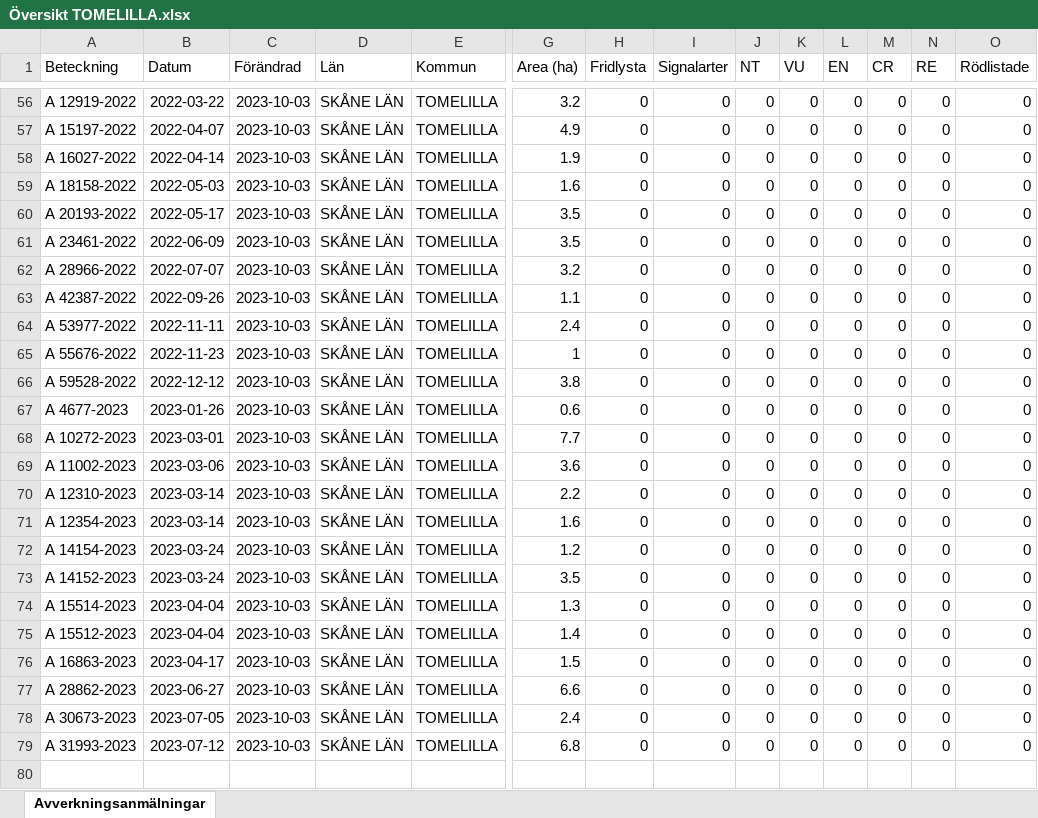
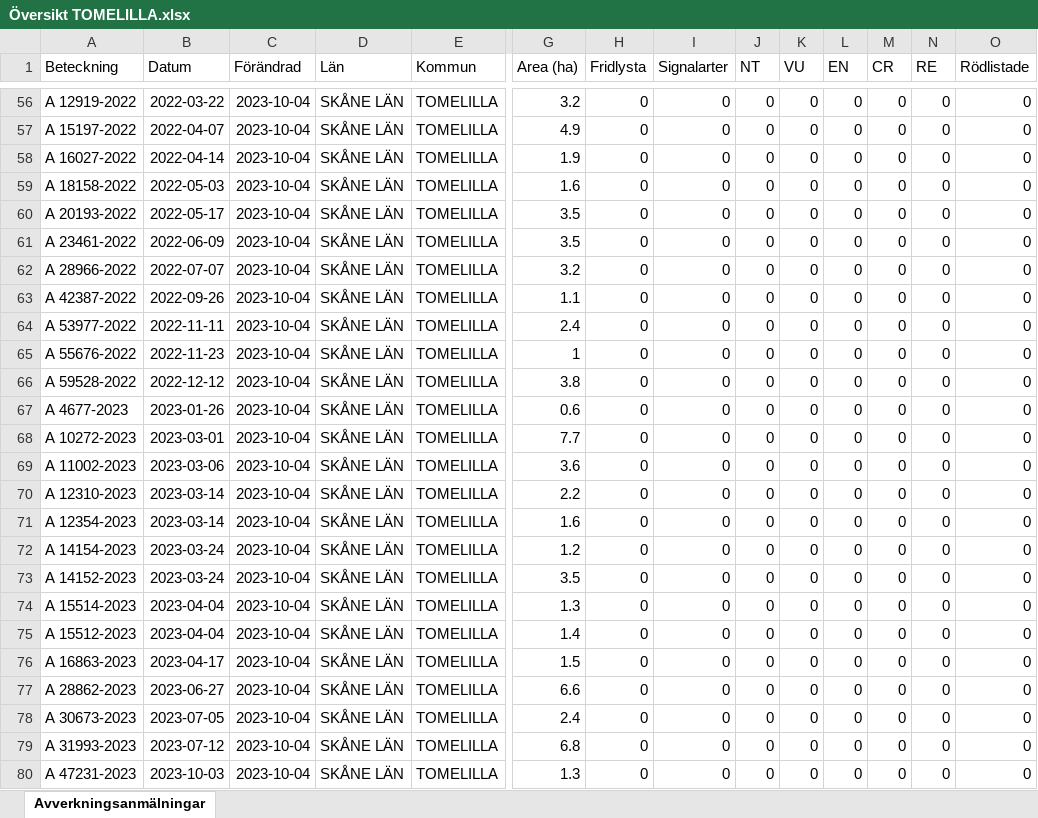
Before and after one commit to klasma/Logging_TOMELILLA, an Excel workbook: Översikt TOMELILLA.xlsx, sheet Avverkningsanmälningar, drawn as a sheet; only a part is shown, gaps mark what is left out; values as stored, in another font and other column widths than the file's, no borders; rows hold the shown columns only; the diff covers the shown part only; the diff names each change by its address in the sheet, - before the commit and + after, or states it on an @@ line.

```diff
--- a/Översikt TOMELILLA.xlsx (sheet Avverkningsanmälningar)
+++ b/Översikt TOMELILLA.xlsx (sheet Avverkningsanmälningar)
-C56:C79 (Förändrad): 2023-10-03
+C56:C79 (Förändrad): 2023-10-04
+row 80: A 47231-2023 | 2023-10-03 | 2023-10-04 | SKÅNE LÄN | TOMELILLA | 1.3 | 0 | 0 | 0 | 0 | 0 | 0 | 0 | 0
```
Also changed, not shown: 54 edited cells elsewhere in this sheet, artfynd/A 11722-2020.xlsx, artfynd/A 17496-2020.xlsx, 39 other files.
